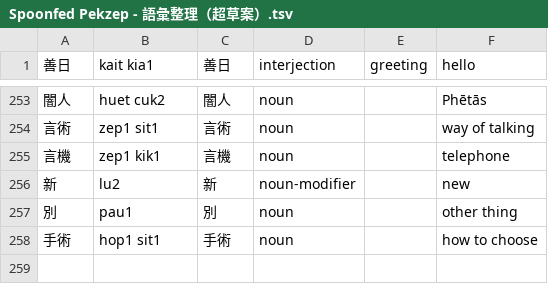
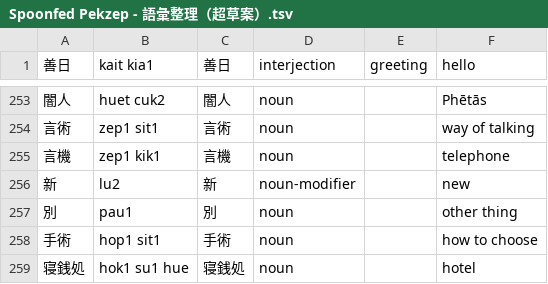
Before and after one commit to jurliyuuri/spoonfed_pekzep, a TSV file: raw/Spoonfed Pekzep - 語彙整理（超草案）.tsv, drawn as a sheet; only a part is shown, gaps mark what is left out; the diff names each change by its address in the sheet, - before the commit and + after, or states it on an @@ line.

```diff
--- a/raw/Spoonfed Pekzep - 語彙整理（超草案）.tsv
+++ b/raw/Spoonfed Pekzep - 語彙整理（超草案）.tsv
+row 259: 寝銭処 | hok1 su1 hue | 寝銭処 | noun |  | hotel
```
Also changed, not shown: raw/Spoonfed Pekzep - SpoonfedPekzep.tsv, 35 other files.
